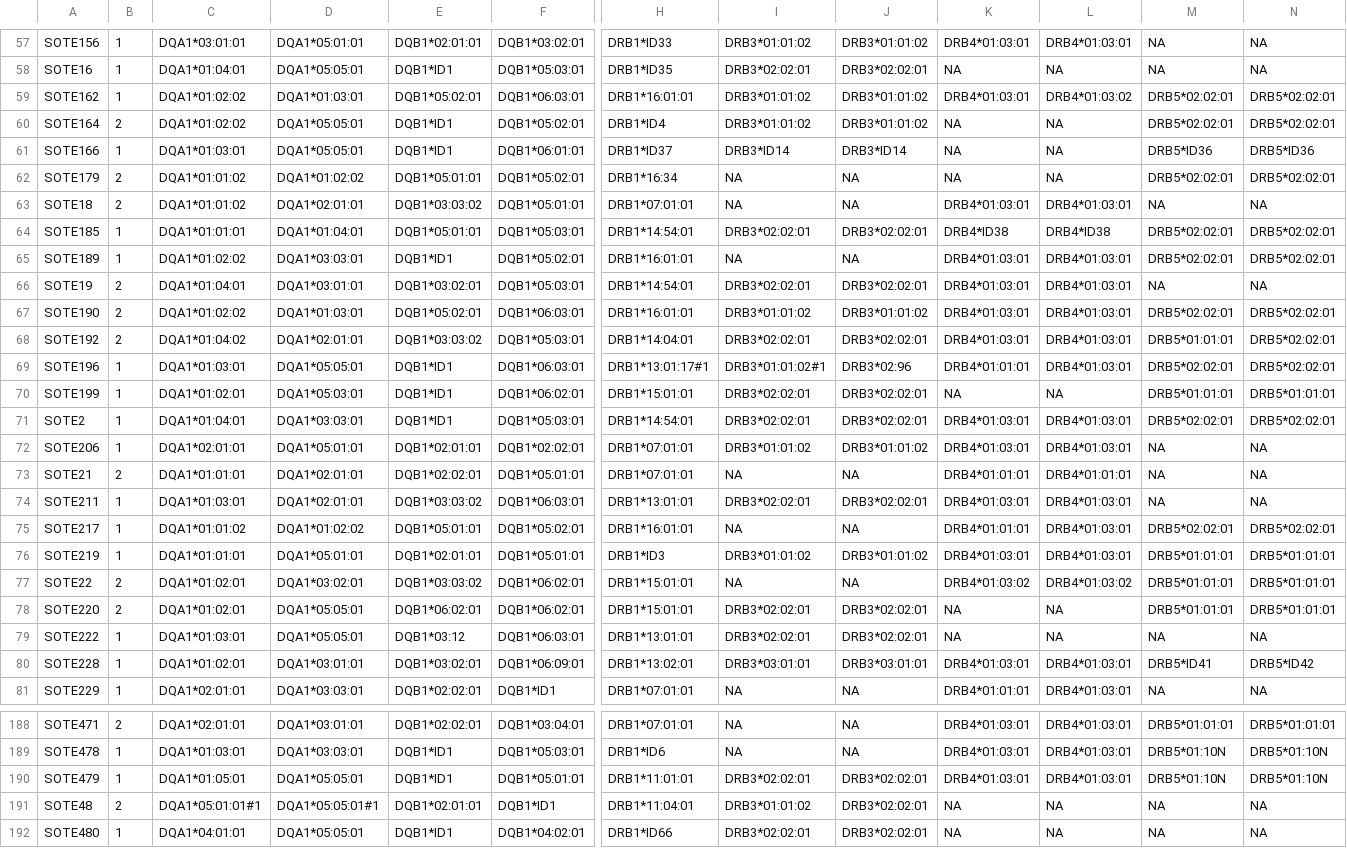
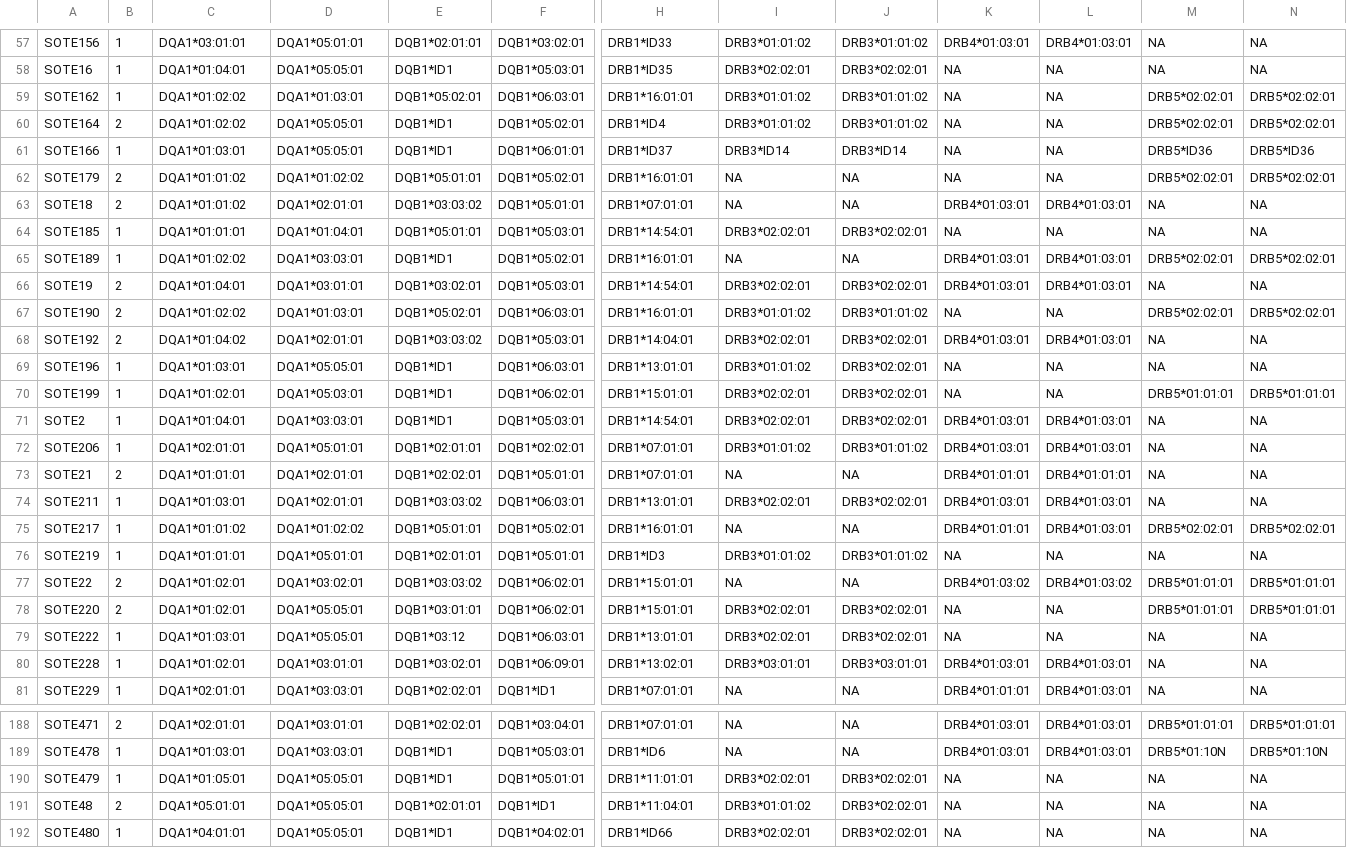
Before and after one commit to pidzson/OB_ths_raw_data, a TSV file: preproc/3field_pyhla_input.tsv, drawn as a sheet; only a part is shown, gaps mark what is left out; the diff covers the shown part only; the diff names each change by its address in the sheet, - before the commit and + after, or states it on an @@ line.

```diff
--- a/preproc/3field_pyhla_input.tsv
+++ b/preproc/3field_pyhla_input.tsv
-K59: DRB4*01:03:01
+K59: NA
-L59: DRB4*01:03:02
+L59: NA
-H62: DRB1*16:34
+H62: DRB1*16:01:01
-K64: DRB4*ID38
+K64: NA
-L64: DRB4*ID38
+L64: NA
-M64: DRB5*02:02:01
+M64: NA
-N64: DRB5*02:02:01
+N64: NA
-K67: DRB4*01:03:01
+K67: NA
-L67: DRB4*01:03:01
+L67: NA
-M68: DRB5*01:01:01
+M68: NA
-N68:N69: DRB5*02:02:01
+N68:N69: NA
-H69: DRB1*13:01:17#1
+H69: DRB1*13:01:01
-I69: DRB3*01:01:02#1
+I69: DRB3*01:01:02
-J69: DRB3*02:96
+J69: DRB3*02:02:01
-K69: DRB4*01:01:01
+K69: NA
-L69: DRB4*01:03:01
+L69: NA
-M69: DRB5*02:02:01
+M69: NA
-M71: DRB5*02:02:01
+M71: NA
-N71: DRB5*02:02:01
+N71: NA
-K76: DRB4*01:03:01
+K76: NA
-L76: DRB4*01:03:01
+L76: NA
-M76: DRB5*01:01:01
+M76: NA
-N76: DRB5*01:01:01
+N76: NA
-E78: DQB1*06:02:01
+E78: DQB1*03:01:01
-M80: DRB5*ID41
+M80: NA
-N80: DRB5*ID42
+N80: NA
-K190: DRB4*01:03:01
+K190: NA
-L190: DRB4*01:03:01
+L190: NA
-M190: DRB5*01:10N
+M190: NA
-N190: DRB5*01:10N
+N190: NA
-C191: DQA1*05:01:01#1
+C191: DQA1*05:01:01
-D191: DQA1*05:05:01#1
+D191: DQA1*05:05:01
```
Also changed, not shown: 51 edited cells elsewhere in this file, preproc/2field_pyhla_input.tsv.
